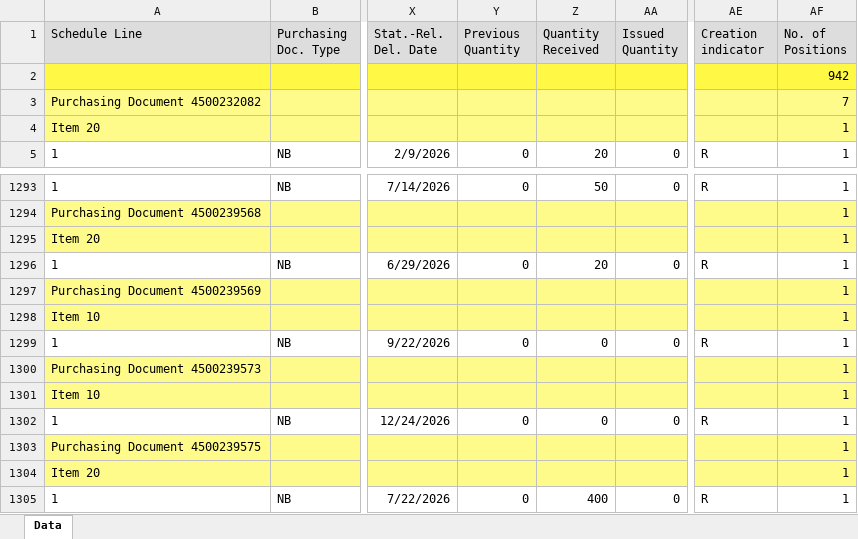
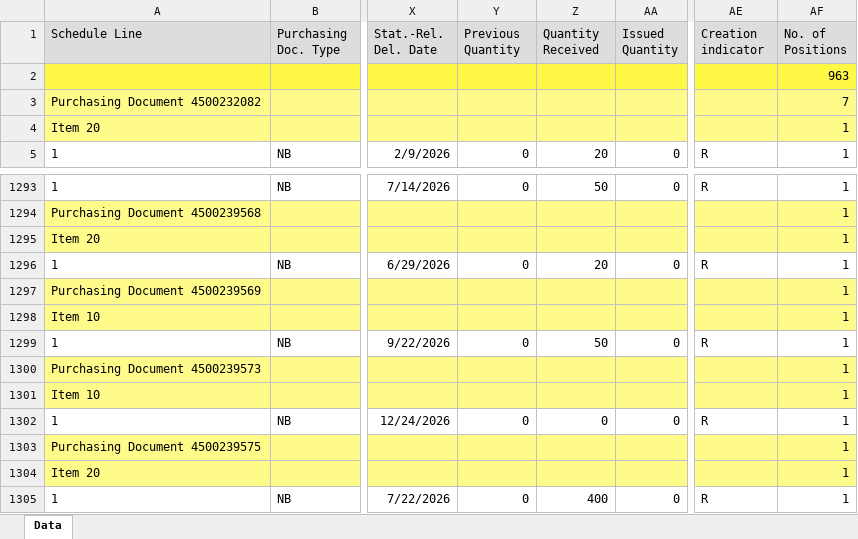
Before and after one commit to wjdwlals9545-arch/pbk-warehouse, an Excel workbook: public/data/DeliveryData_latest.xlsx, sheet Data, drawn as a sheet; only a part is shown, gaps mark what is left out; values as stored, in another font and other column widths than the file's, no borders; charts and pictures not drawn; the diff covers the shown part only; the diff names each change by its address in the sheet, - before the commit and + after, or states it on an @@ line.

Commit message:
Auto-update DeliveryData_latest.xlsx

```diff
--- a/public/data/DeliveryData_latest.xlsx (sheet Data)
+++ b/public/data/DeliveryData_latest.xlsx (sheet Data)
-AF2 (No. of Positions): 942
+AF2 (No. of Positions): 963
-Z1299 (Quantity Received): 0
+Z1299 (Quantity Received): 50
```
Also changed, not shown: 50 added rows and 10 edited cells elsewhere in this sheet, 2 other files.
